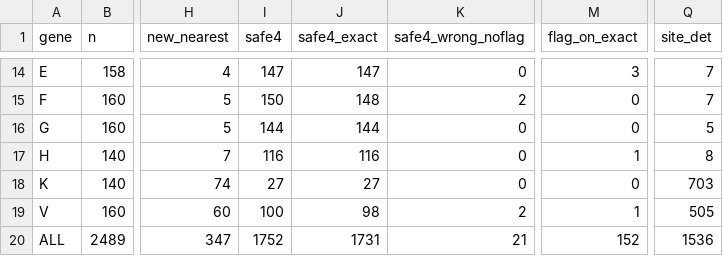
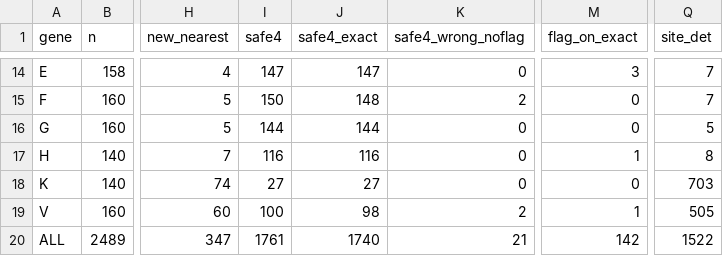
Before and after one commit to pjlabsdev/hla-wgs, a TSV file: validation/results/dev80_v1.1/eval6.tsv, drawn as a sheet; only a part is shown, gaps mark what is left out; the diff covers the shown part only; the diff names each change by its address in the sheet, - before the commit and + after, or states it on an @@ line.

```diff
--- a/validation/results/dev80_v1.1/eval6.tsv
+++ b/validation/results/dev80_v1.1/eval6.tsv
-I20 (safe4): 1752
+I20 (safe4): 1761
-J20 (safe4_exact): 1731
+J20 (safe4_exact): 1740
-M20 (flag_on_exact): 152
+M20 (flag_on_exact): 142
-Q20 (site_det): 1536
+Q20 (site_det): 1522
```
Also changed, not shown: 6 edited cells elsewhere in this file, 5 other files.
